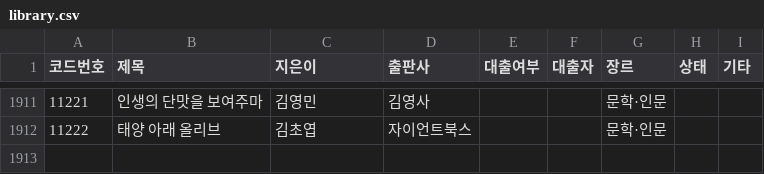
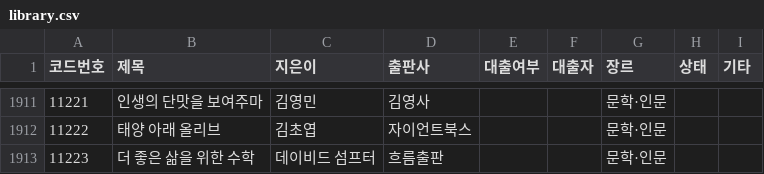
Before and after one commit to rlatjdfkr7979-ctrl/BookServer, a CSV file: library.csv, drawn as a sheet; only a part is shown, gaps mark what is left out.

Commit message:
Append new book record to library.csv

```diff
--- a/library.csv
+++ b/library.csv
@@ -1912 +1912,2 @@
 "11222","태양 아래 올리브","김초엽","자이언트북스","","","문학·인문","",""
+"11223","더 좋은 삶을 위한 수학","데이비드 섬프터","흐름출판","","","문학·인문","",""
```
